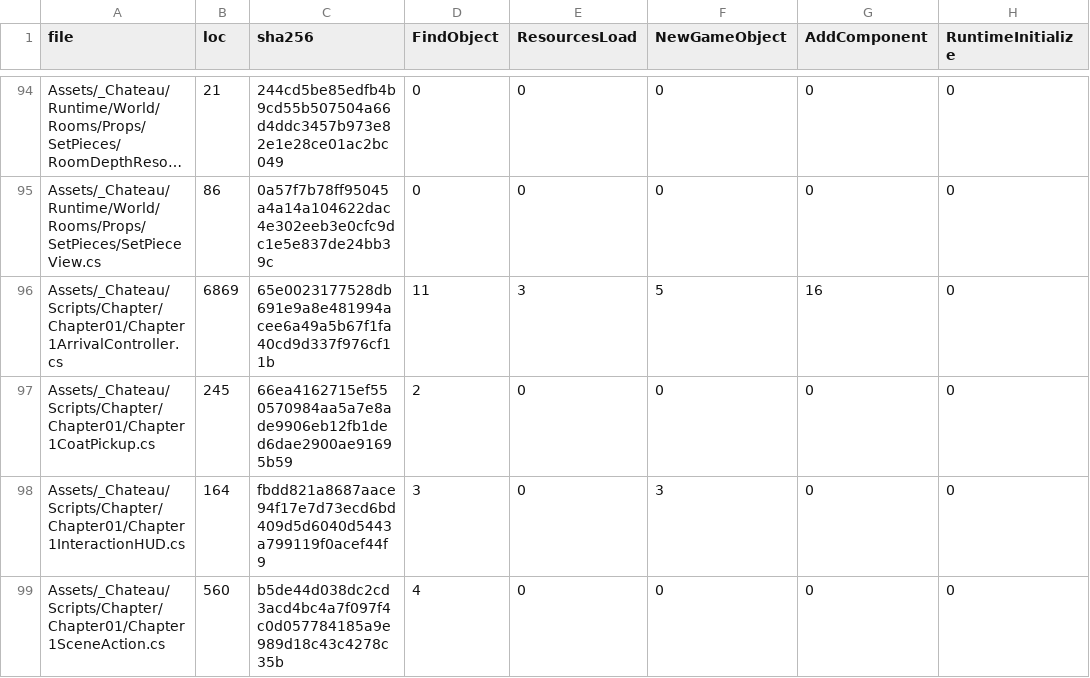
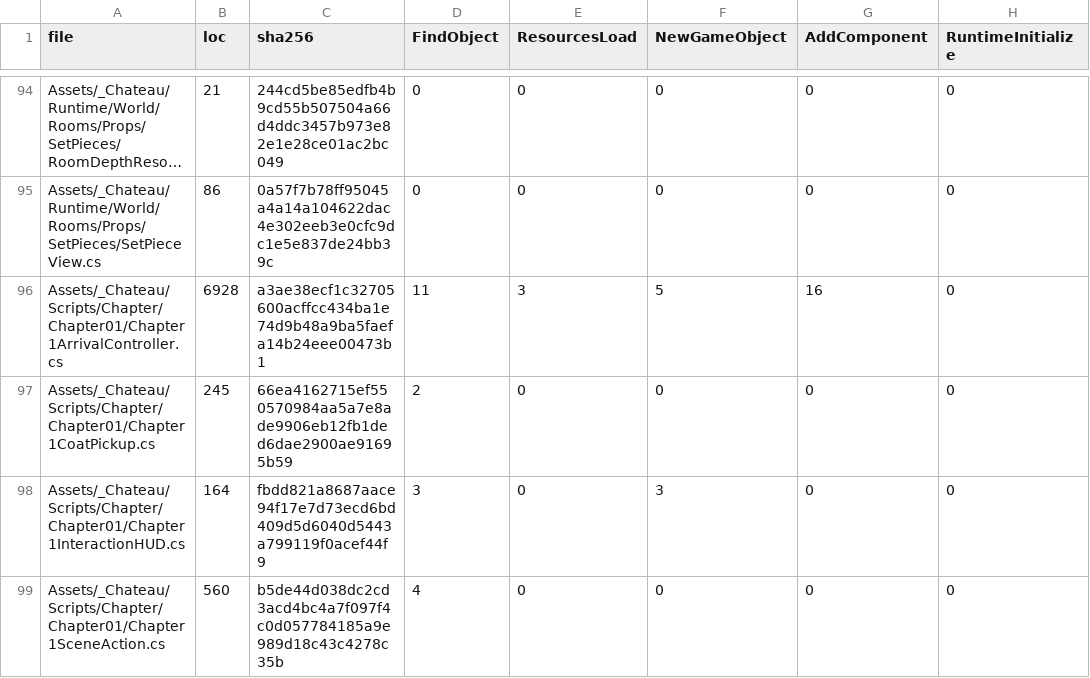
Before and after one commit to redgargoyle/ChateauElsewhere, a CSV file: Docs/Architecture/Generated/runtime_files.csv, drawn as a sheet; only a part is shown, gaps mark what is left out; long unchanged cells end in …; the diff names each change by its address in the sheet, - before the commit and + after, or states it on an @@ line.

```diff
--- a/Docs/Architecture/Generated/runtime_files.csv
+++ b/Docs/Architecture/Generated/runtime_files.csv
-B96 (loc): 6869
+B96 (loc): 6928
-C96 (sha256): 65e0023177528db691e9a8e481994acee6a49a5b67f1fa40cd9d337f976cf11b
+C96 (sha256): a3ae38ecf1c32705600acffcc434ba1e74d9b48a9ba5faefa14b24eee00473b1
```
Also changed, not shown: Docs/Architecture/RuntimeClassMigrationLedger.csv, 8 other files.
